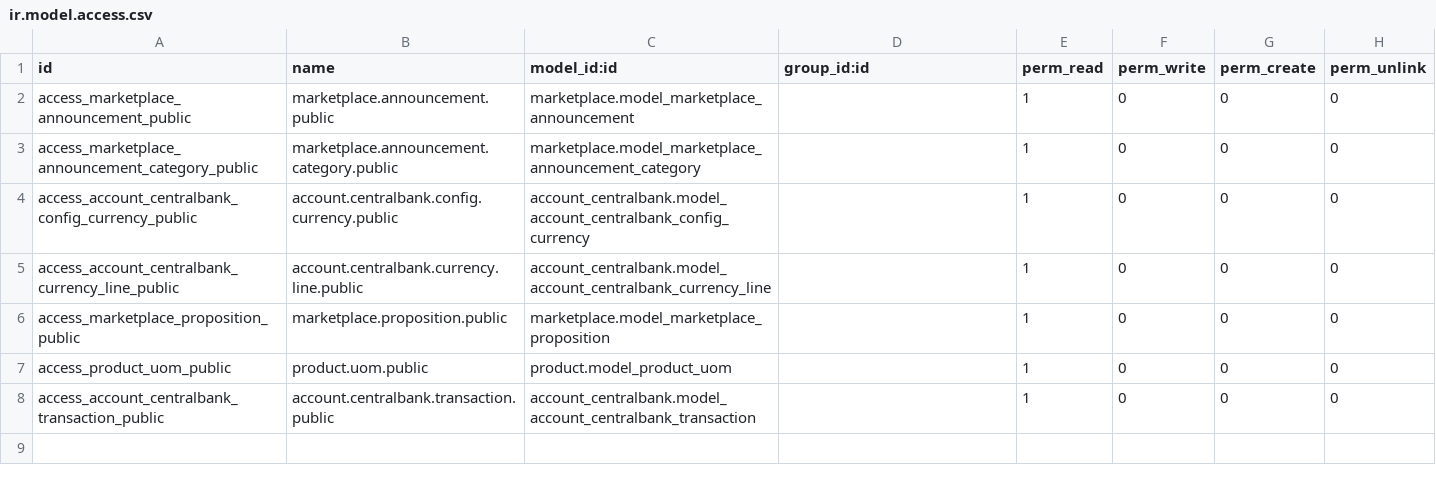
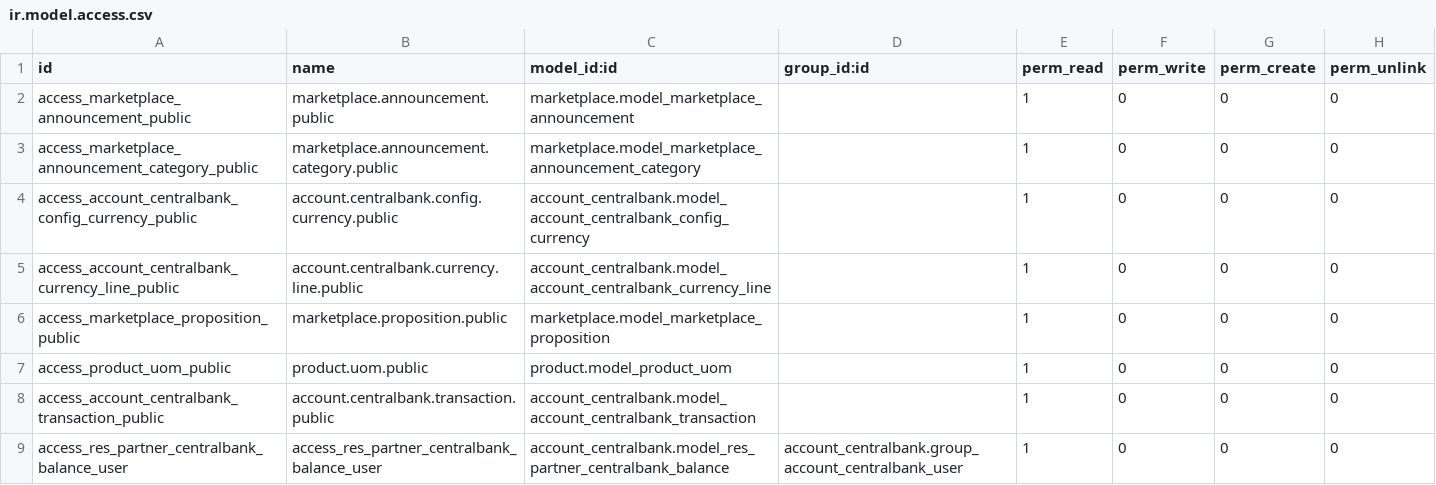
Before and after one commit to xpansa/community-web, a CSV file: website_project_weezer/security/ir.model.access.csv, drawn as a sheet; the diff names each change by its address in the sheet, - before the commit and + after, or states it on an @@ line.

```diff
--- a/website_project_weezer/security/ir.model.access.csv
+++ b/website_project_weezer/security/ir.model.access.csv
+row 9: access_res_partner_centralbank_balance_user | access_res_partner_centralbank_balance_user | account_centralbank.model_res_partner_centralbank_balance | account_centralbank.group_account_centralbank_user | 1 | 0 | 0 | 0
```
Also changed, not shown: 1 other file.
